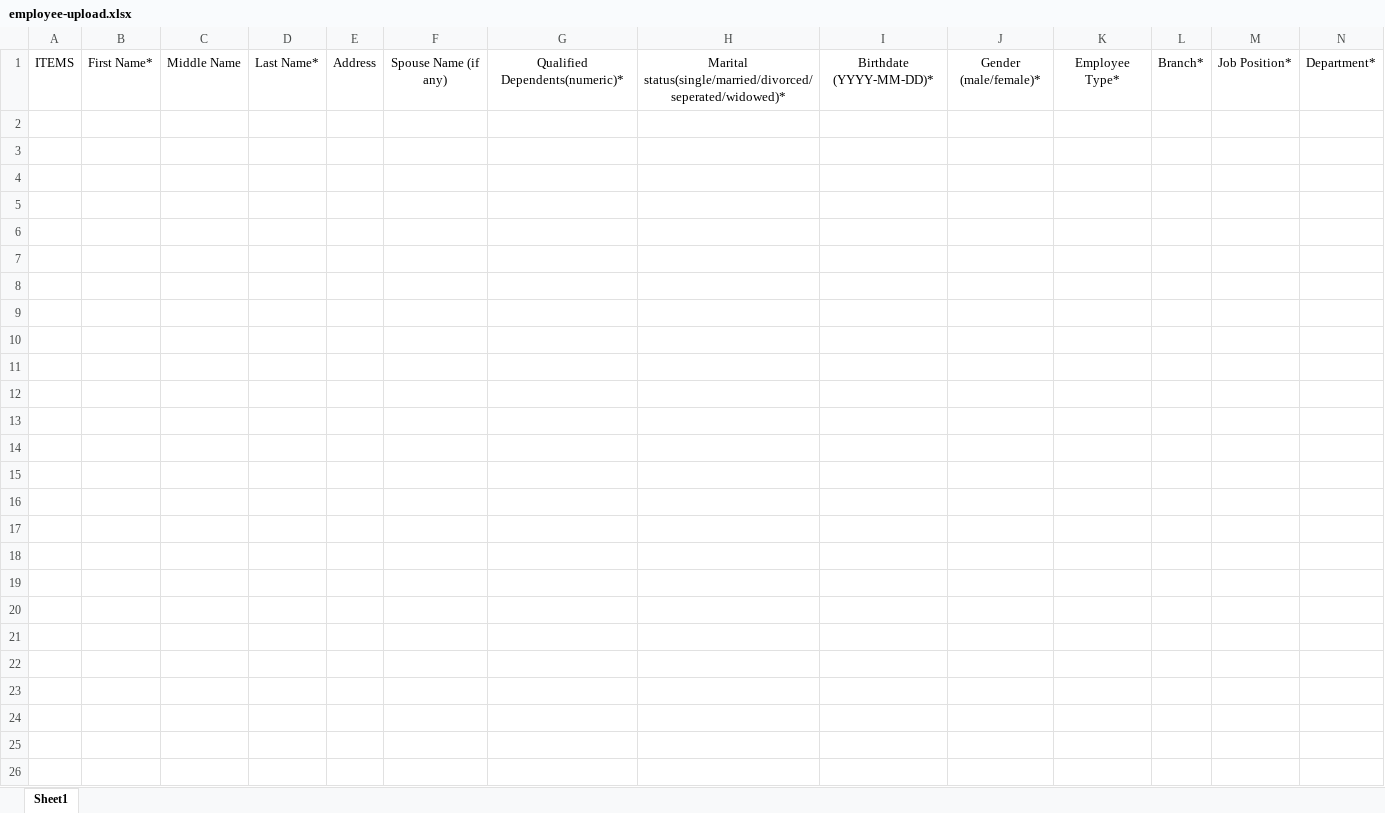
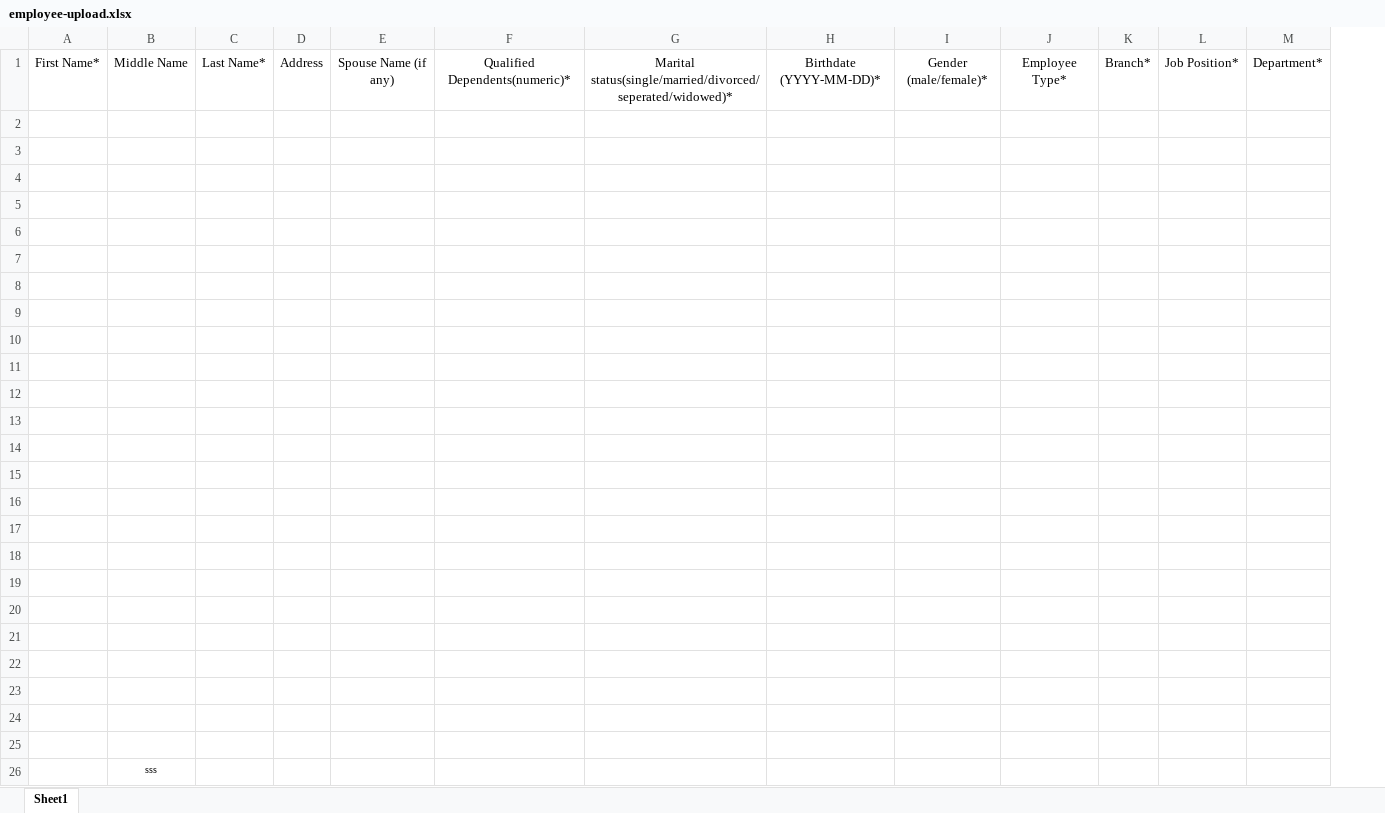
Before and after one commit to geekineers/lemonade, an Excel workbook: public/xls_template/employee-upload.xlsx, sheet Sheet1, drawn as a sheet; only a part is shown; values as stored, in another font and other column widths than the file's, no borders; removed rows and columns are numbered as before the commit, all else as after; rows hold the shown columns only; the diff names each change by its address in the sheet, - before the commit and + after, or states it on an @@ line.

```diff
--- a/public/xls_template/employee-upload.xlsx (sheet Sheet1)
+++ b/public/xls_template/employee-upload.xlsx (sheet Sheet1)
-column A, row 1: ITEMS
+row 2: (empty)
+row 3: (empty)
+row 4: (empty)
+row 5: (empty)
+row 6: (empty)
+row 7: (empty)
+row 8: (empty)
+row 9: (empty)
+row 10: (empty)
+row 11: (empty)
+row 12: (empty)
+row 13: (empty)
+row 14: (empty)
+row 15: (empty)
+row 16: (empty)
+row 17: (empty)
+row 18: (empty)
+row 19: (empty)
+row 20: (empty)
+row 21: (empty)
+row 22: (empty)
+row 23: (empty)
+row 24: (empty)
+row 25: (empty)
+row 26:  | sss
```
Also changed, not shown: 29 other files.
